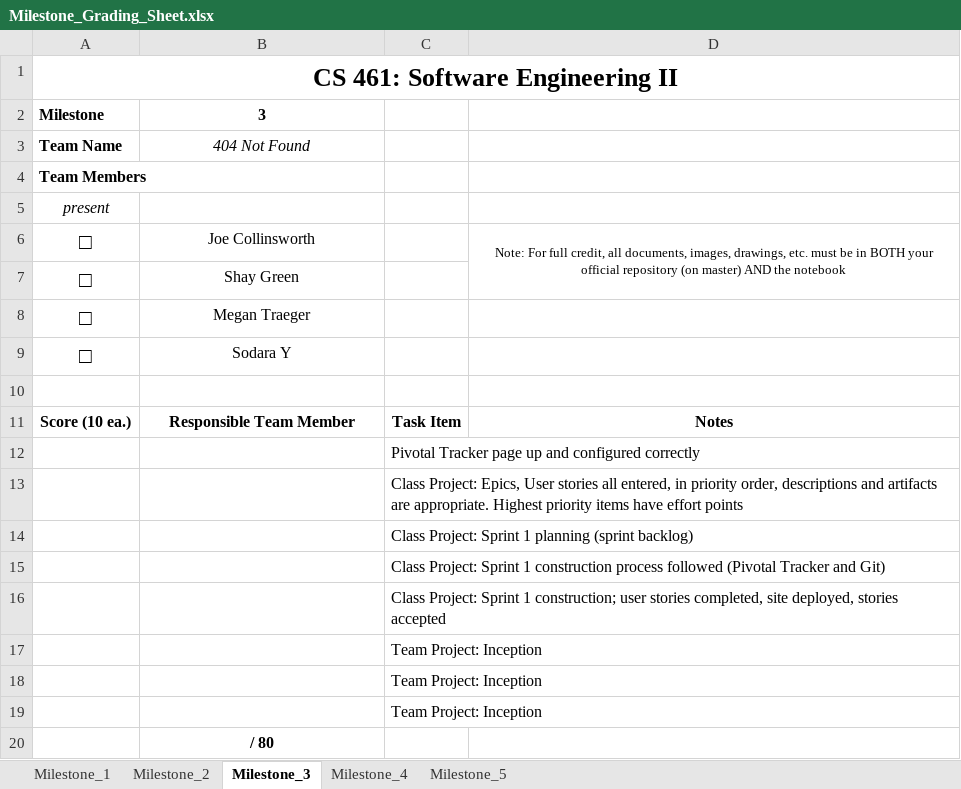
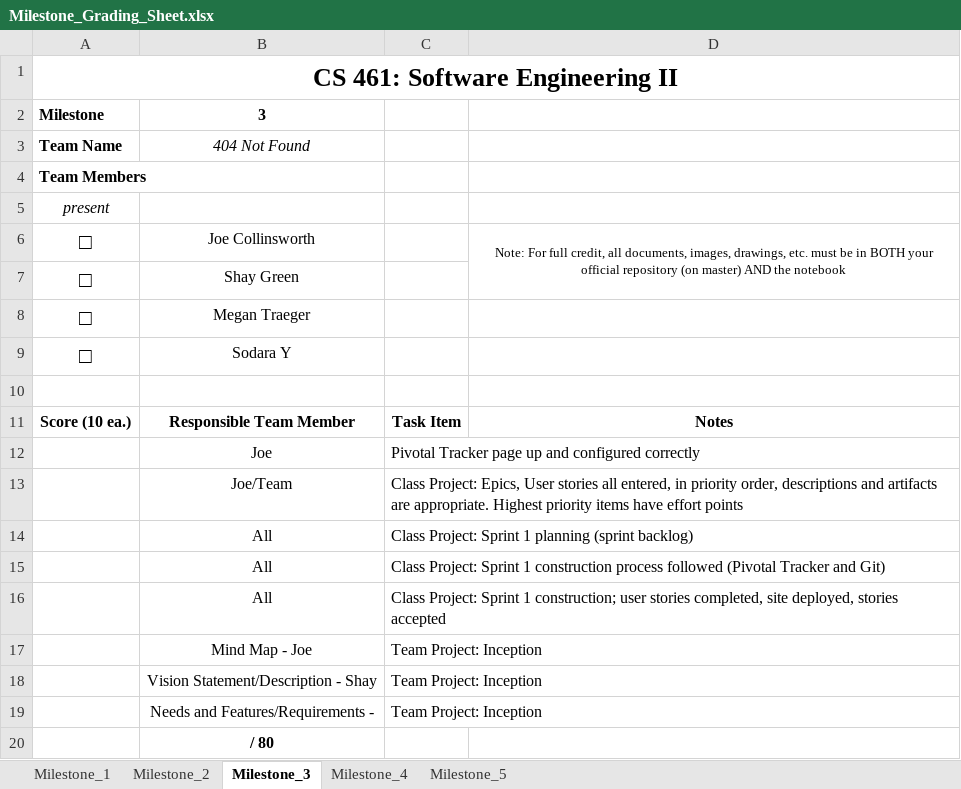
Before and after one commit to shariahgreen/WOU_Senior_Project, an Excel workbook: Milestone_Grading_Sheet.xlsx, sheet Milestone_3, drawn as a sheet; values as stored, in another font and other column widths than the file's, no borders; the diff names each change by its address in the sheet, - before the commit and + after, or states it on an @@ line.

Commit message:
Edited Grading Sheet for MS3

```diff
--- a/Milestone_Grading_Sheet.xlsx (sheet Milestone_3)
+++ b/Milestone_Grading_Sheet.xlsx (sheet Milestone_3)
-B12: (empty)
+B12: Joe
-B13: (empty)
+B13: Joe/Team
-B14:B16: (empty)
+B14:B16: All
-B17: (empty)
+B17: Mind Map - Joe
-B18: (empty)
+B18: Vision Statement/Description - Shay
-B19: (empty)
+B19: Needs and Features/Requirements -
```
Also changed, not shown: 1 other file.
